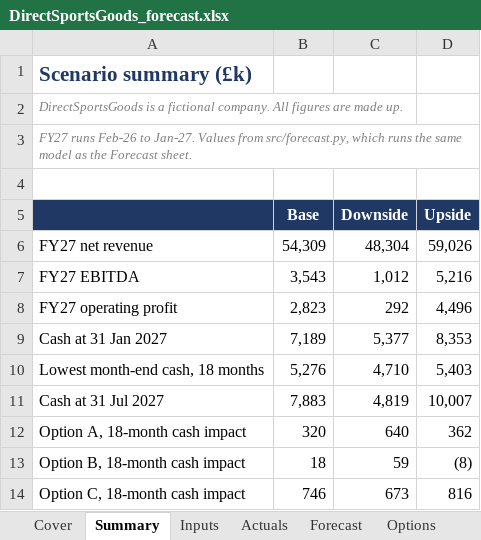
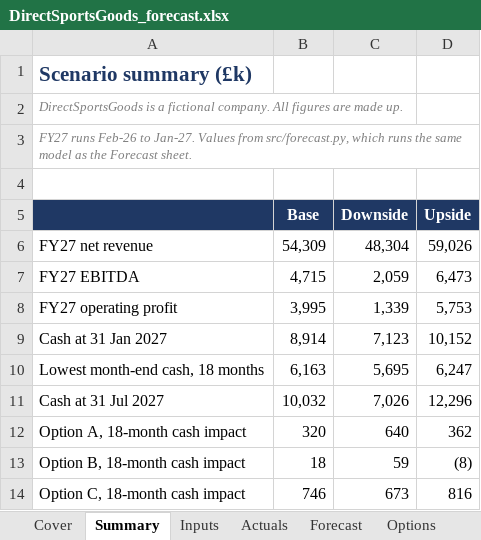
Before and after one commit to Astrii1/directsportsgoods, an Excel workbook: pack/DirectSportsGoods_forecast.xlsx, sheet Summary, drawn as a sheet; values as stored, in another font and other column widths than the file's, no borders; the diff names each change by its address in the sheet, - before the commit and + after, or states it on an @@ line.

```diff
--- a/pack/DirectSportsGoods_forecast.xlsx (sheet Summary)
+++ b/pack/DirectSportsGoods_forecast.xlsx (sheet Summary)
-B7 (Base): 3,543
+B7 (Base): 4,715
-C7 (Downside): 1,012
+C7 (Downside): 2,059
-D7 (Upside): 5,216
+D7 (Upside): 6,473
-B8 (Base): 2,823
+B8 (Base): 3,995
-C8 (Downside): 292
+C8 (Downside): 1,339
-D8 (Upside): 4,496
+D8 (Upside): 5,753
-B9 (Base): 7,189
+B9 (Base): 8,914
-C9 (Downside): 5,377
+C9 (Downside): 7,123
-D9 (Upside): 8,353
+D9 (Upside): 10,152
-B10 (Base): 5,276
+B10 (Base): 6,163
-C10 (Downside): 4,710
+C10 (Downside): 5,695
-D10 (Upside): 5,403
+D10 (Upside): 6,247
-B11 (Base): 7,883
+B11 (Base): 10,032
-C11 (Downside): 4,819
+C11 (Downside): 7,026
-D11 (Upside): 10,007
+D11 (Upside): 12,296
```
Also changed, not shown: sheet Inputs, sheet Forecast, pack/DirectSportsGoods_FY26_management_pack.xlsx, pack/DirectSportsGoods_acquisition.xlsx, 13 other files.
